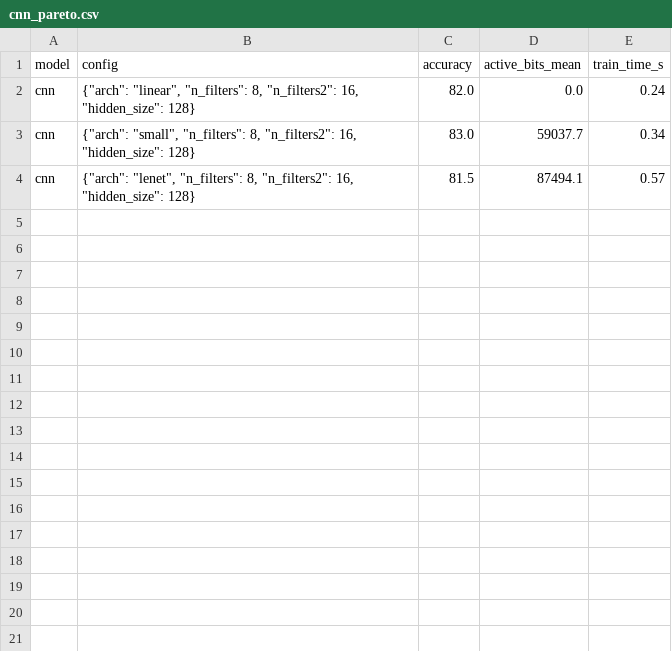
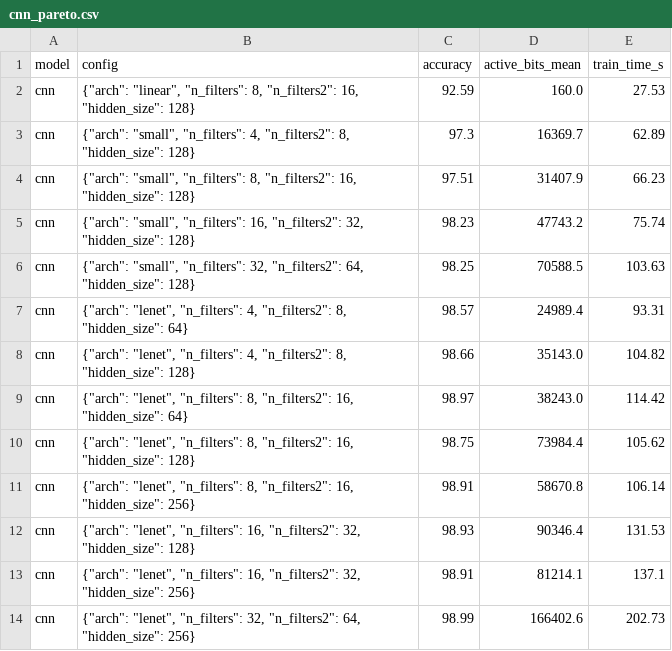
Before and after one commit to Social-Turtle/VeeThree, a CSV file: results/cnn_pareto.csv, drawn as a sheet.

Commit message:
successful pareto, more optimization to do

```diff
--- a/results/cnn_pareto.csv
+++ b/results/cnn_pareto.csv
@@ -1,4 +1,14 @@
 model,config,accuracy,active_bits_mean,train_time_s
-cnn,"{""arch"": ""linear"", ""n_filters"": 8, ""n_filters2"": 16, ""hidden_size"": 128}",82.0,0.0,0.24
-cnn,"{""arch"": ""small"", ""n_filters"": 8, ""n_filters2"": 16, ""hidden_size"": 128}",83.0,59037.7,0.34
-cnn,"{""arch"": ""lenet"", ""n_filters"": 8, ""n_filters2"": 16, ""hidden_size"": 128}",81.5,87494.1,0.57
+cnn,"{""arch"": ""linear"", ""n_filters"": 8, ""n_filters2"": 16, ""hidden_size"": 128}",92.59,160.0,27.53
+cnn,"{""arch"": ""small"", ""n_filters"": 4, ""n_filters2"": 8, ""hidden_size"": 128}",97.3,16369.7,62.89
+cnn,"{""arch"": ""small"", ""n_filters"": 8, ""n_filters2"": 16, ""hidden_size"": 128}",97.51,31407.9,66.23
+cnn,"{""arch"": ""small"", ""n_filters"": 16, ""n_filters2"": 32, ""hidden_size"": 128}",98.23,47743.2,75.74
+cnn,"{""arch"": ""small"", ""n_filters"": 32, ""n_filters2"": 64, ""hidden_size"": 128}",98.25,70588.5,103.63
+cnn,"{""arch"": ""lenet"", ""n_filters"": 4, ""n_filters2"": 8, ""hidden_size"": 64}",98.57,24989.4,93.31
+cnn,"{""arch"": ""lenet"", ""n_filters"": 4, ""n_filters2"": 8, ""hidden_size"": 128}",98.66,35143.0,104.82
+cnn,"{""arch"": ""lenet"", ""n_filters"": 8, ""n_filters2"": 16, ""hidden_size"": 64}",98.97,38243.0,114.42
+cnn,"{""arch"": ""lenet"", ""n_filters"": 8, ""n_filters2"": 16, ""hidden_size"": 128}",98.75,73984.4,105.62
+cnn,"{""arch"": ""lenet"", ""n_filters"": 8, ""n_filters2"": 16, ""hidden_size"": 256}",98.91,58670.8,106.14
+cnn,"{""arch"": ""lenet"", ""n_filters"": 16, ""n_filters2"": 32, ""hidden_size"": 128}",98.93,90346.4,131.53
+cnn,"{""arch"": ""lenet"", ""n_filters"": 16, ""n_filters2"": 32, ""hidden_size"": 256}",98.91,81214.1,137.1
+cnn,"{""arch"": ""lenet"", ""n_filters"": 32, ""n_filters2"": 64, ""hidden_size"": 256}",98.99,166402.6,202.73
```
Also changed, not shown: results/lut_pareto.csv, 14 other files.
